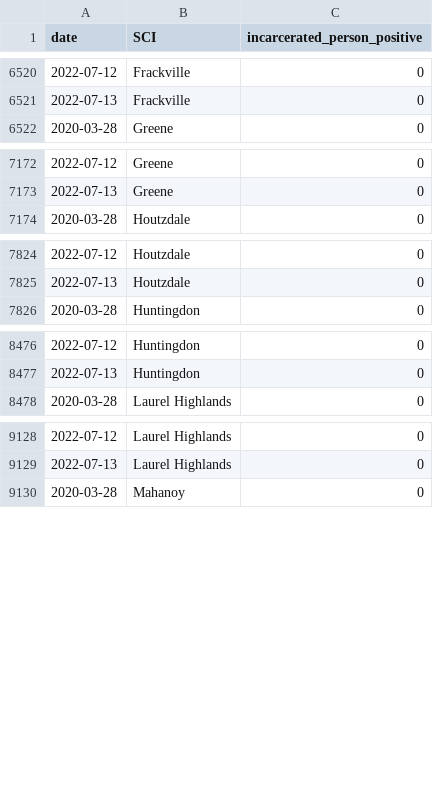
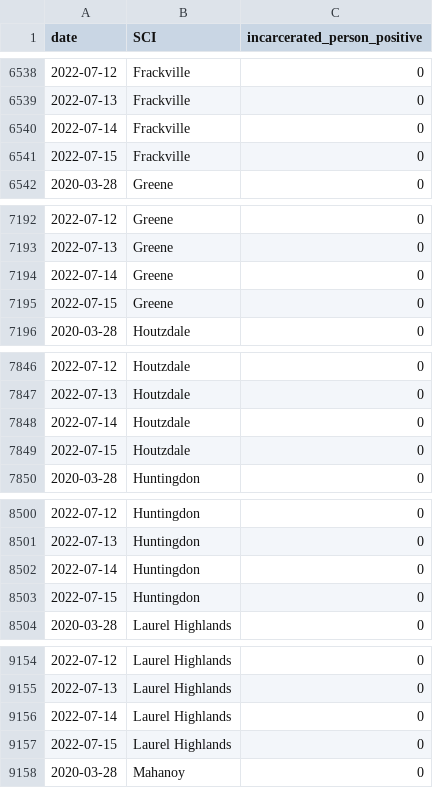
Before and after one commit to jmparelman/PA-SCI_COVID19, a CSV file: data/latest_data/PA_DOC_dashboard_cases.csv, drawn as a sheet; only a part is shown, gaps mark what is left out; the diff covers the shown part only.

```diff
--- a/data/latest_data/PA_DOC_dashboard_cases.csv
+++ b/data/latest_data/PA_DOC_dashboard_cases.csv
@@ -6521,2 +6539,4 @@ date,SCI,incarcerated_person_positive
 2022-07-13,Frackville,0
+2022-07-14,Frackville,0
+2022-07-15,Frackville,0
 2020-03-28,Greene,0
@@ -7173,2 +7193,4 @@ date,SCI,incarcerated_person_positive
 2022-07-13,Greene,0
+2022-07-14,Greene,0
+2022-07-15,Greene,0
 2020-03-28,Houtzdale,0
@@ -7825,2 +7847,4 @@ date,SCI,incarcerated_person_positive
 2022-07-13,Houtzdale,0
+2022-07-14,Houtzdale,0
+2022-07-15,Houtzdale,0
 2020-03-28,Huntingdon,0
@@ -8477,2 +8501,4 @@ date,SCI,incarcerated_person_positive
 2022-07-13,Huntingdon,0
+2022-07-14,Huntingdon,0
+2022-07-15,Huntingdon,0
 2020-03-28,Laurel Highlands,0
@@ -9129,2 +9155,4 @@ date,SCI,incarcerated_person_positive
 2022-07-13,Laurel Highlands,0
+2022-07-14,Laurel Highlands,0
+2022-07-15,Laurel Highlands,0
 2020-03-28,Mahanoy,0
```
Also changed, not shown: 40 added rows and 1 edited cell elsewhere in this file, data/latest_data/PA_DOC_dashboard_latest.csv.
